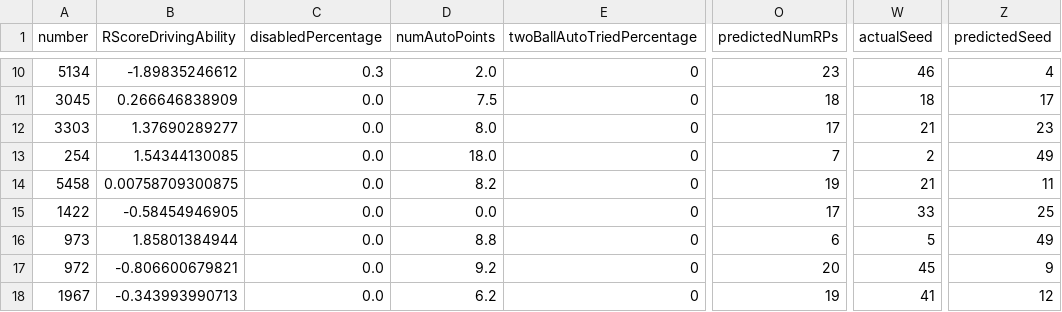
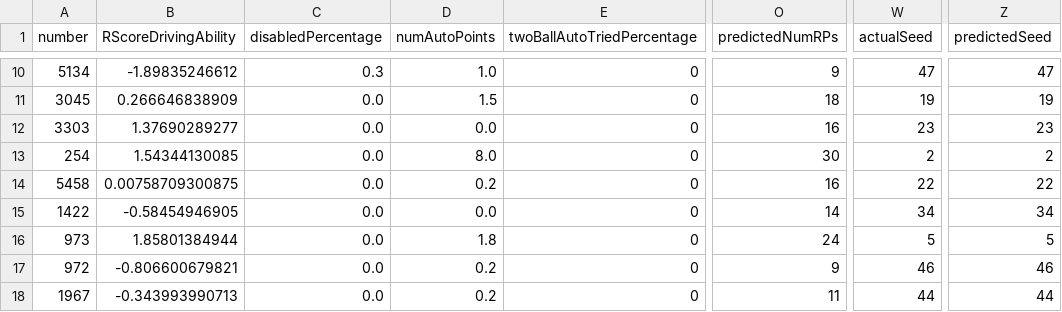
Before and after one commit to frc1678/server-2016, a TSV file: dataExport.tsv, drawn as a sheet; only a part is shown, gaps mark what is left out; the diff covers the shown part only; the diff names each change by its address in the sheet, - before the commit and + after, or states it on an @@ line.

```diff
--- a/dataExport.tsv
+++ b/dataExport.tsv
-D10 (numAutoPoints): 2.0
+D10 (numAutoPoints): 1.0
-O10 (predictedNumRPs): 23
+O10 (predictedNumRPs): 9
-W10 (actualSeed): 46
+W10 (actualSeed): 47
-Z10 (predictedSeed): 4
+Z10 (predictedSeed): 47
-D11 (numAutoPoints): 7.5
+D11 (numAutoPoints): 1.5
-W11 (actualSeed): 18
+W11 (actualSeed): 19
-Z11 (predictedSeed): 17
+Z11 (predictedSeed): 19
-D12 (numAutoPoints): 8.0
+D12 (numAutoPoints): 0.0
-O12 (predictedNumRPs): 17
+O12 (predictedNumRPs): 16
-W12 (actualSeed): 21
+W12 (actualSeed): 23
-D13 (numAutoPoints): 18.0
+D13 (numAutoPoints): 8.0
-O13 (predictedNumRPs): 7
+O13 (predictedNumRPs): 30
-Z13 (predictedSeed): 49
+Z13 (predictedSeed): 2
-D14 (numAutoPoints): 8.2
+D14 (numAutoPoints): 0.2
-O14 (predictedNumRPs): 19
+O14 (predictedNumRPs): 16
-W14 (actualSeed): 21
+W14 (actualSeed): 22
-Z14 (predictedSeed): 11
+Z14 (predictedSeed): 22
-O15 (predictedNumRPs): 17
+O15 (predictedNumRPs): 14
-W15 (actualSeed): 33
+W15 (actualSeed): 34
-Z15 (predictedSeed): 25
+Z15 (predictedSeed): 34
-D16 (numAutoPoints): 8.8
+D16 (numAutoPoints): 1.8
-O16 (predictedNumRPs): 6
+O16 (predictedNumRPs): 24
-Z16 (predictedSeed): 49
+Z16 (predictedSeed): 5
-D17 (numAutoPoints): 9.2
+D17 (numAutoPoints): 0.2
-O17 (predictedNumRPs): 20
+O17 (predictedNumRPs): 9
-W17 (actualSeed): 45
+W17 (actualSeed): 46
-Z17 (predictedSeed): 9
+Z17 (predictedSeed): 46
-D18 (numAutoPoints): 6.2
+D18 (numAutoPoints): 0.2
-O18 (predictedNumRPs): 19
+O18 (predictedNumRPs): 11
-W18 (actualSeed): 41
+W18 (actualSeed): 44
-Z18 (predictedSeed): 12
+Z18 (predictedSeed): 44
```
Also changed, not shown: 137 edited cells elsewhere in this file, 26 other files.
